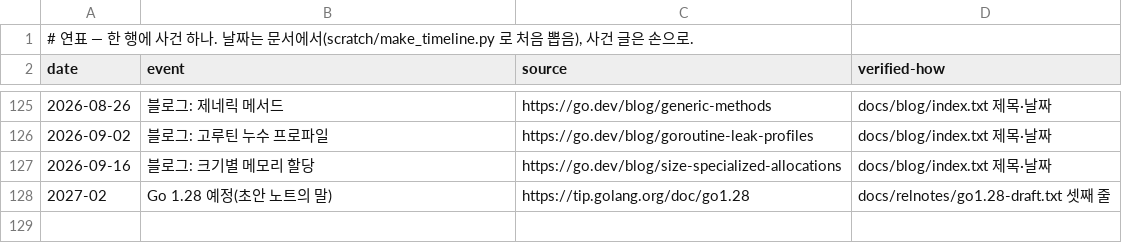
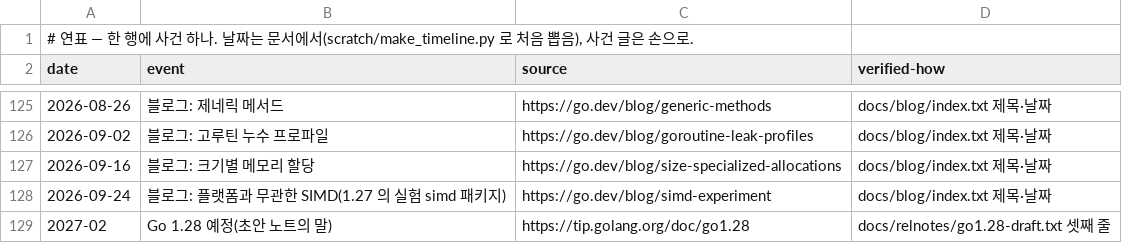
Before and after one commit to chobocho/treasure_house, a TSV file: goevo/data/timeline.tsv, drawn as a sheet; only a part is shown, gaps mark what is left out.

```diff
--- a/goevo/data/timeline.tsv
+++ b/goevo/data/timeline.tsv
@@ -127,2 +127,3 @@ date	event	source	verified-how
 2026-09-16	블로그: 크기별 메모리 할당	https://go.dev/blog/size-specialized-allocations	docs/blog/index.txt 제목·날짜
+2026-09-24	블로그: 플랫폼과 무관한 SIMD(1.27 의 실험 simd 패키지)	https://go.dev/blog/simd-experiment	docs/blog/index.txt 제목·날짜
 2027-02	Go 1.28 예정(초안 노트의 말)	https://tip.golang.org/doc/go1.28	docs/relnotes/go1.28-draft.txt 셋째 줄
```
Also changed, not shown: 48 other files.
